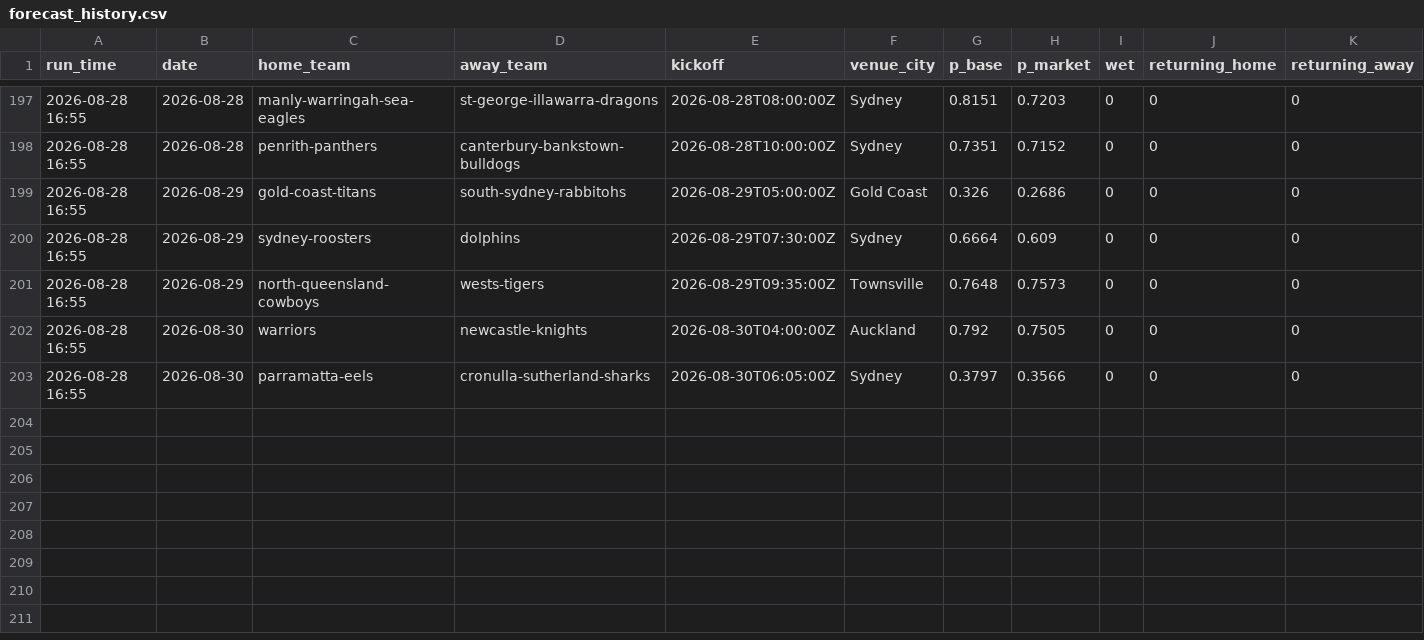
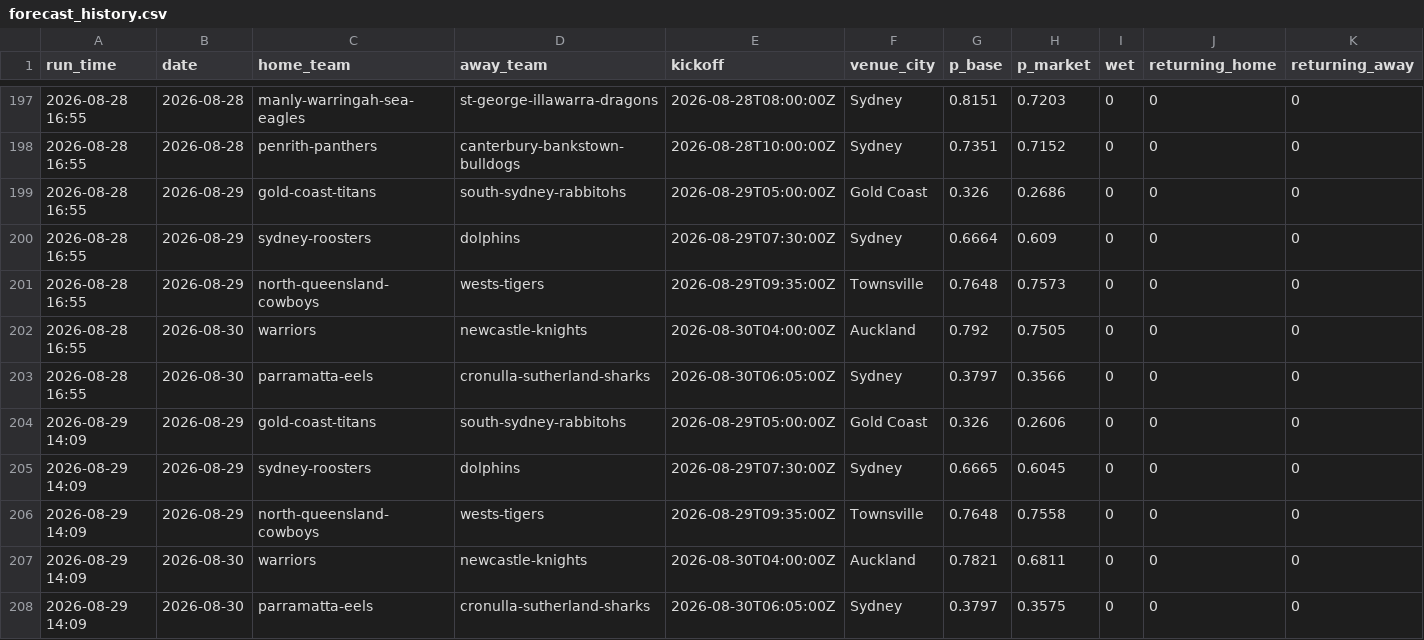
Before and after one commit to Mr-XMS/nrl-model, a CSV file: forecast_history.csv, drawn as a sheet; only a part is shown, gaps mark what is left out; rows hold the shown columns only; the diff names each change by its address in the sheet, - before the commit and + after, or states it on an @@ line.

```diff
--- a/forecast_history.csv
+++ b/forecast_history.csv
+row 204: 2026-08-29 14:09 | 2026-08-29 | gold-coast-titans | south-sydney-rabbitohs | 2026-08-29T05:00:00Z | Gold Coast | 0.326 | 0.2606 | 0 | 0 | 0
+row 205: 2026-08-29 14:09 | 2026-08-29 | sydney-roosters | dolphins | 2026-08-29T07:30:00Z | Sydney | 0.6665 | 0.6045 | 0 | 0 | 0
+row 206: 2026-08-29 14:09 | 2026-08-29 | north-queensland-cowboys | wests-tigers | 2026-08-29T09:35:00Z | Townsville | 0.7648 | 0.7558 | 0 | 0 | 0
+row 207: 2026-08-29 14:09 | 2026-08-30 | warriors | newcastle-knights | 2026-08-30T04:00:00Z | Auckland | 0.7821 | 0.6811 | 0 | 0 | 0
+row 208: 2026-08-29 14:09 | 2026-08-30 | parramatta-eels | cronulla-sutherland-sharks | 2026-08-30T06:05:00Z | Sydney | 0.3797 | 0.3575 | 0 | 0 | 0
```
Also changed, not shown: 15 other files.
